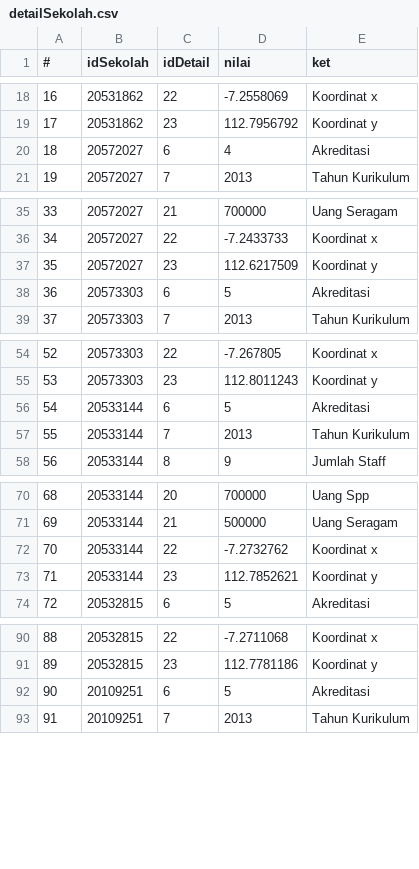
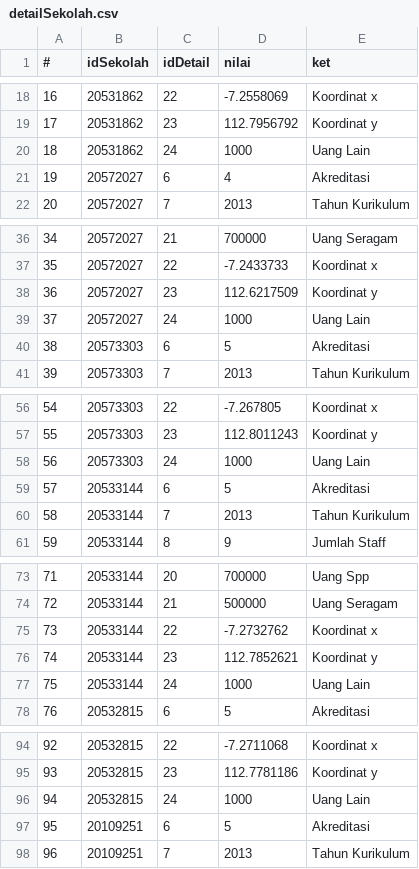
Before and after one commit to yusufwira/spk_backend, a CSV file: DummyData/detailSekolah.csv, drawn as a sheet; only a part is shown, gaps mark what is left out; addresses are those after the commit; the diff covers the shown part only; the diff names each change by its address in the sheet, - before the commit and + after, or states it on an @@ line.

```diff
--- a/DummyData/detailSekolah.csv
+++ b/DummyData/detailSekolah.csv
+row 20: 18 | 20531862 | 24 | 1000 | Uang Lain
@@ column A (#) renumbered between rows 21 and 171 @@
+row 39: 37 | 20572027 | 24 | 1000 | Uang Lain
+row 58: 56 | 20573303 | 24 | 1000 | Uang Lain
+row 77: 75 | 20533144 | 24 | 1000 | Uang Lain
+row 96: 94 | 20532815 | 24 | 1000 | Uang Lain
```
Also changed, not shown: 4 added rows elsewhere in this file, 2 other files.
